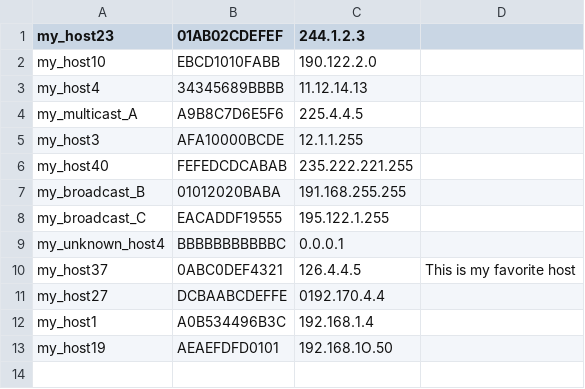
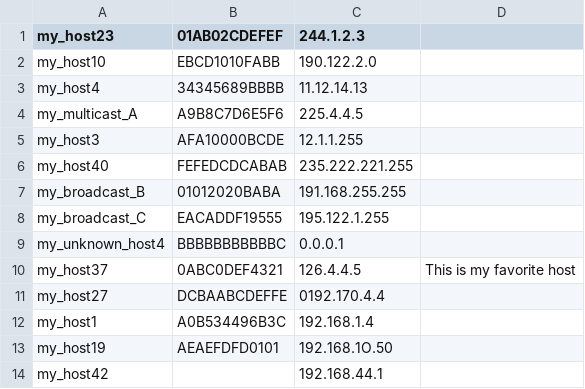
Before and after one commit to LiviuCP/CPPExercises, a CSV file: InterProcessCommunication/Hosts/InputCSVFilesExamples/1.csv, drawn as a sheet.

```diff
--- a/InterProcessCommunication/Hosts/InputCSVFilesExamples/1.csv
+++ b/InterProcessCommunication/Hosts/InputCSVFilesExamples/1.csv
@@ -13 +13,2 @@
 "my_host19","AEAEFDFD0101","192.168.1O.50"
+"my_host42","  ","192.168.44.1"
```
Also changed, not shown: InterProcessCommunication/Hosts/InputCSVFilesExamples/4.Csv, 2 other files.
